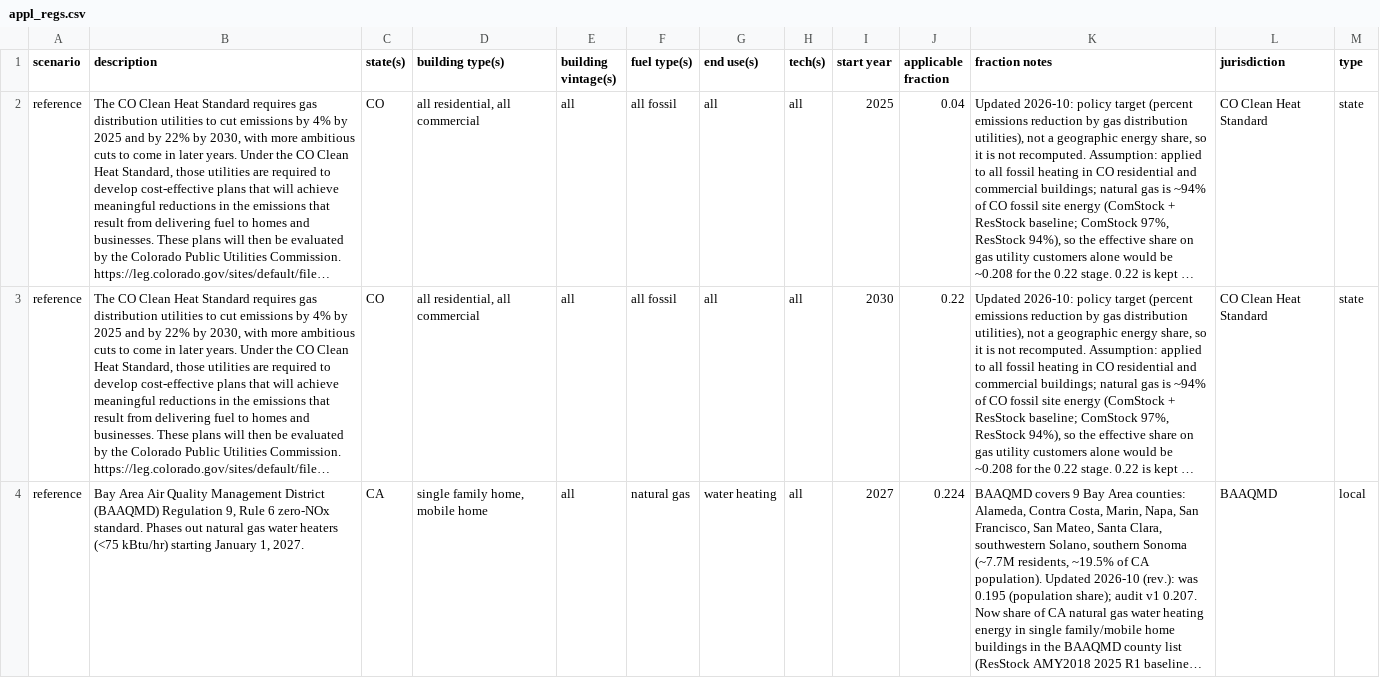
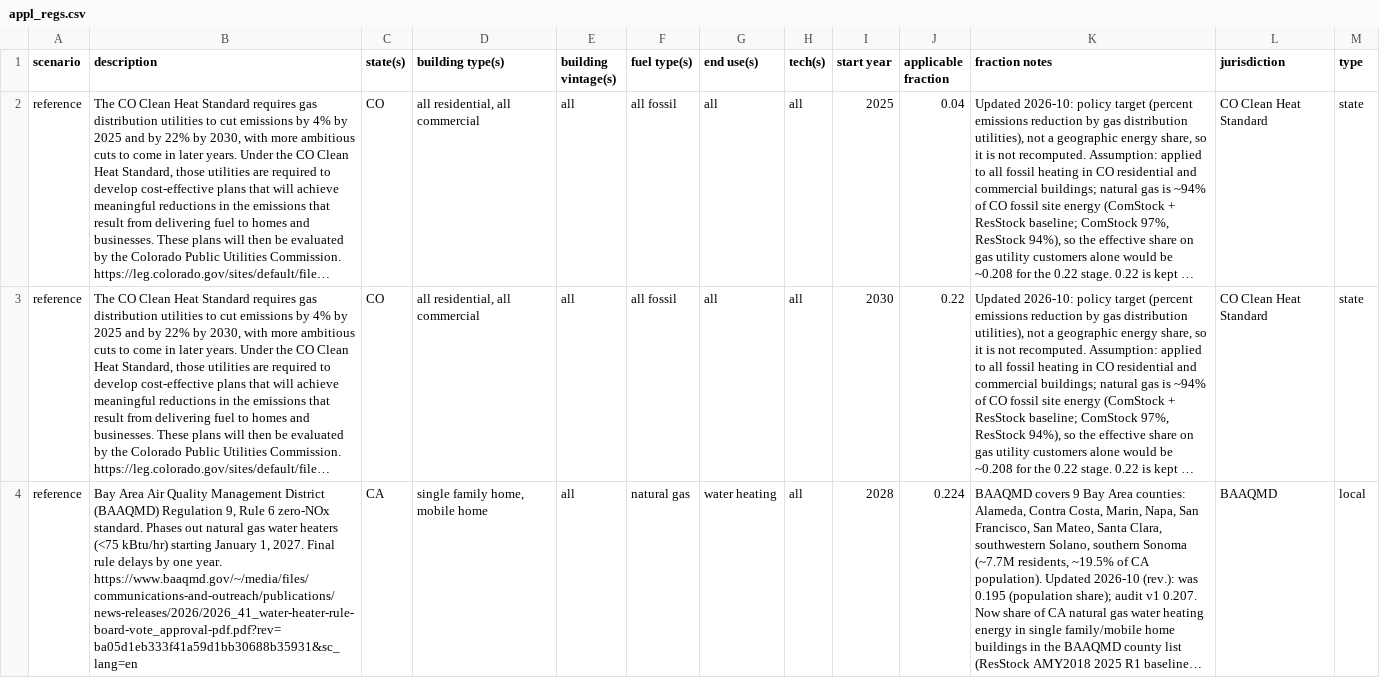
Before and after one commit to scout-bto/scout, a CSV file: scout/supporting_data/sub_fed/appl_regs.csv, drawn as a sheet; only a part is shown; long unchanged cells end in …; the diff covers the shown part only; the diff names each change by its address in the sheet, - before the commit and + after, or states it on an @@ line.

Commit message:
Update BAAQMD Regulation
* Update BAAQMD Regulation 9, Rule 6 zero-NOx residential natural gas water heater phaseout effective year from 2027 to 2028 per final rule one-year delay.

```diff
--- a/scout/supporting_data/sub_fed/appl_regs.csv
+++ b/scout/supporting_data/sub_fed/appl_regs.csv
-B4 (description): …1, 2027.
+B4 (description): …1, 2027. Final rule delays by one year. https://www.baaqmd.gov/~/media/files/communications-and-outreach/publications/news-releases/2026/2026_41_water-heater-rule-board-vote_approval-pdf.pdf?rev=ba05d1eb333f41a59d1bb30688b35931&sc_lang=en
-I4 (start year): 2027
+I4 (start year): 2028
```
Also changed, not shown: 2 edited cells elsewhere in this file.
